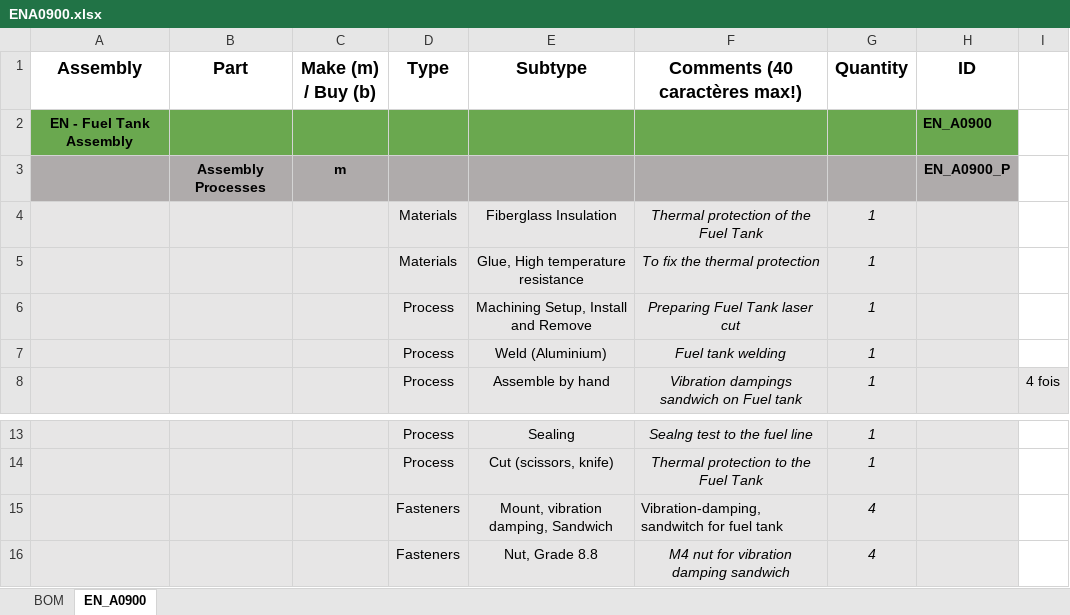
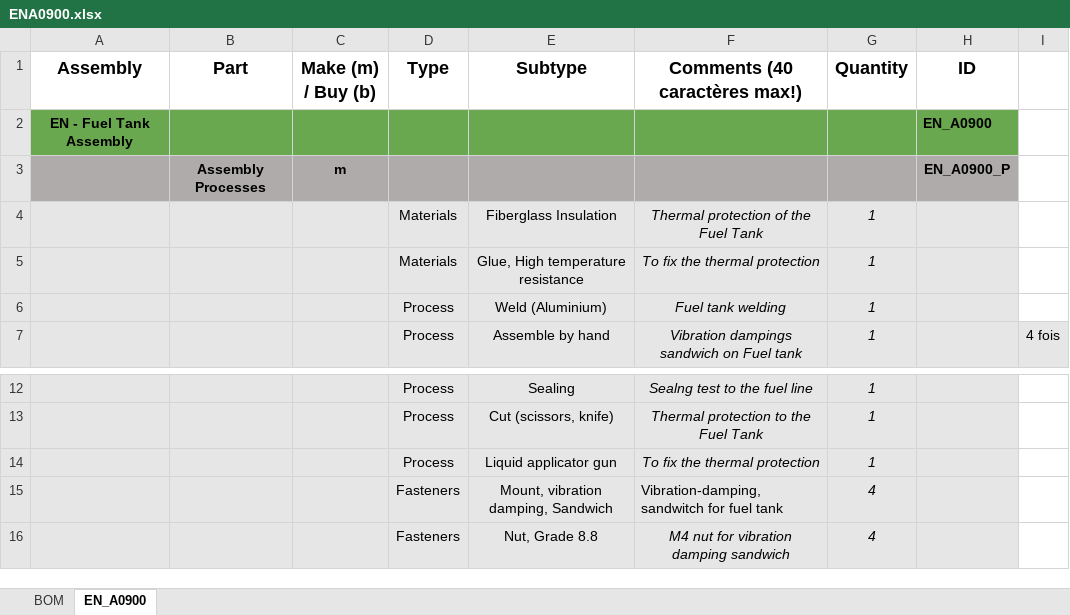
Before and after one commit to EOSCogniton/STUF2019, an Excel workbook: CR - Cost Report/BOM/EN/ENA0900.xlsx, sheet EN_A0900, drawn as a sheet; only a part is shown, gaps mark what is left out; values as stored, in another font and other column widths than the file's, no borders; removed rows and columns are numbered as before the commit, all else as after; the diff names each change by its address in the sheet, - before the commit and + after, or states it on an @@ line.

Commit message:
push

```diff
--- a/CR - Cost Report/BOM/EN/ENA0900.xlsx (sheet EN_A0900)
+++ b/CR - Cost Report/BOM/EN/ENA0900.xlsx (sheet EN_A0900)
-row 6:  |  |  | Process | Machining Setup, Install and Remove | Preparing Fuel Tank laser cut | 1
+row 14:  |  |  | Process | Liquid applicator gun | To fix the thermal protection | 1
```
